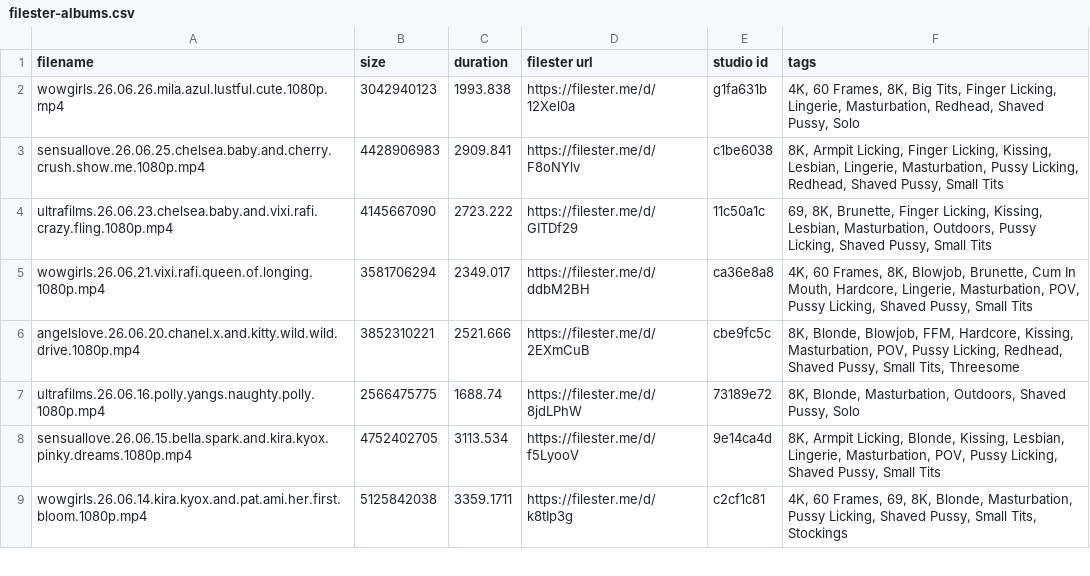
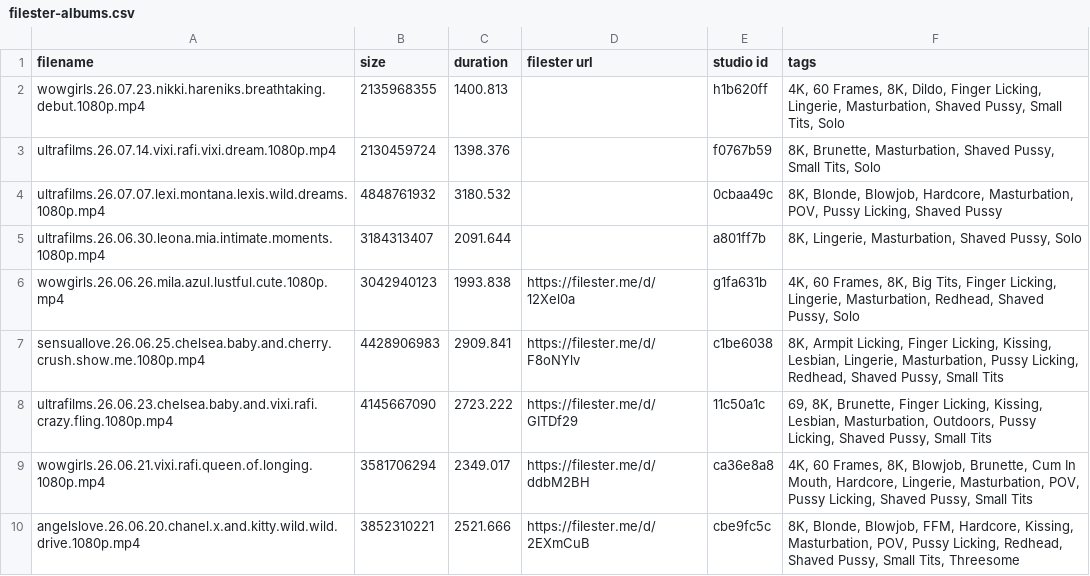
Before and after one commit to hyper440/wow, a CSV file: filester-albums.csv, drawn as a sheet; only a part is shown; the shorter side is filled out with more unchanged rows; the diff names each change by its address in the sheet, - before the commit and + after, or states it on an @@ line.

Commit message:
Update filester-albums.csv

```diff
--- a/filester-albums.csv
+++ b/filester-albums.csv
+row 2: wowgirls.26.07.23.nikki.hareniks.breathtaking.debut.1080p.mp4 | 2135968355 | 1400.813 |  | h1b620ff | 4K, 60 Frames, 8K, Dildo, Finger Licking, Lingerie, Masturbation, Shaved Pussy, Small Tits, Solo
+row 3: ultrafilms.26.07.14.vixi.rafi.vixi.dream.1080p.mp4 | 2130459724 | 1398.376 |  | f0767b59 | 8K, Brunette, Masturbation, Shaved Pussy, Small Tits, Solo
+row 4: ultrafilms.26.07.07.lexi.montana.lexis.wild.dreams.1080p.mp4 | 4848761932 | 3180.532 |  | 0cbaa49c | 8K, Blonde, Blowjob, Hardcore, Masturbation, POV, Pussy Licking, Shaved Pussy
+row 5: ultrafilms.26.06.30.leona.mia.intimate.moments.1080p.mp4 | 3184313407 | 2091.644 |  | a801ff7b | 8K, Lingerie, Masturbation, Shaved Pussy, Solo
```
